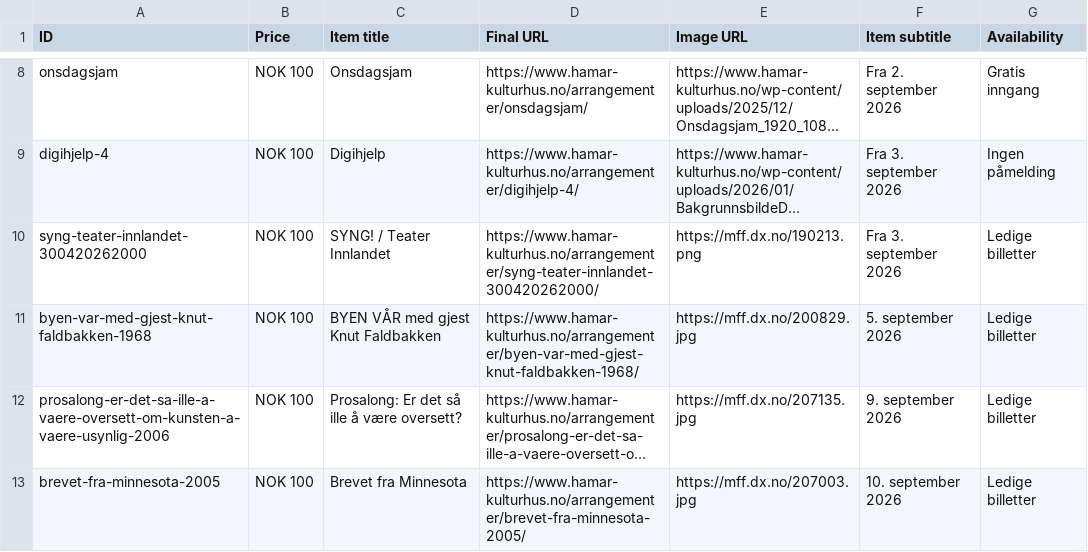
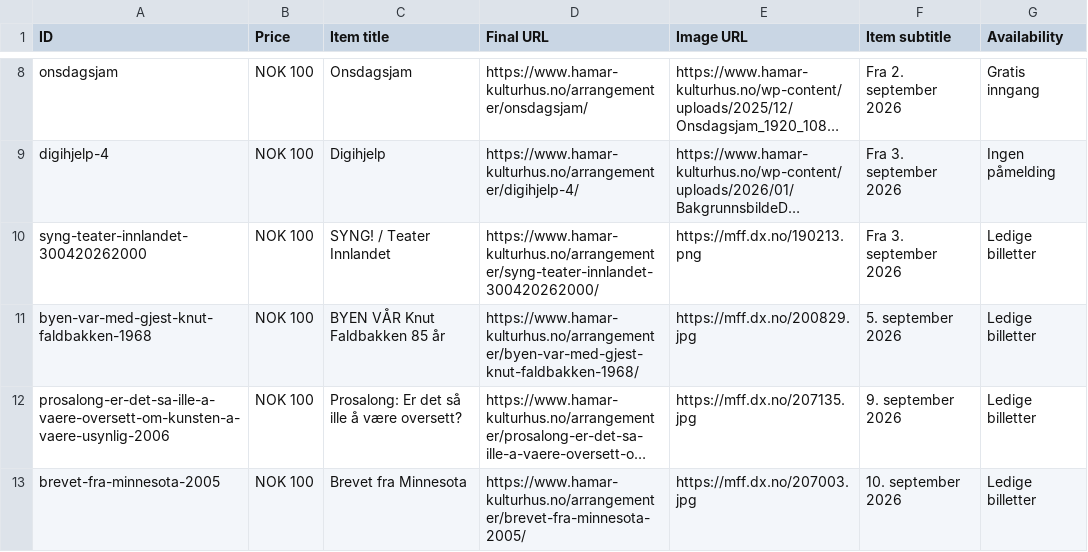
Before and after one commit to opmthomassen/hamar, a CSV file: google.csv, drawn as a sheet; only a part is shown, gaps mark what is left out; long unchanged cells end in …; the diff names each change by its address in the sheet, - before the commit and + after, or states it on an @@ line.

```diff
--- a/google.csv
+++ b/google.csv
-C11 (Item title): BYEN VÅR med gjest Knut Faldbakken
+C11 (Item title): BYEN VÅR Knut Faldbakken 85 år
```
Also changed, not shown: meta.csv.
